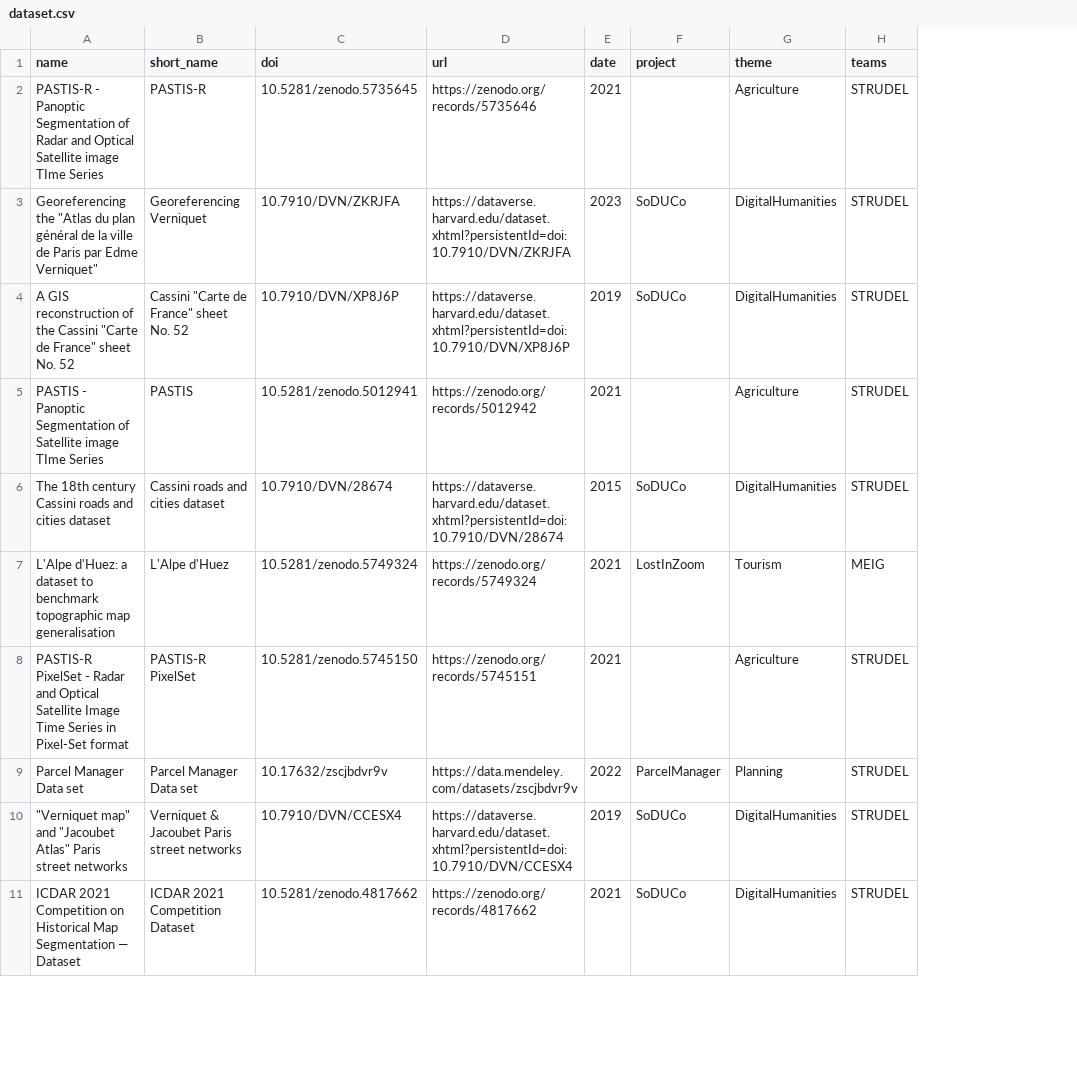
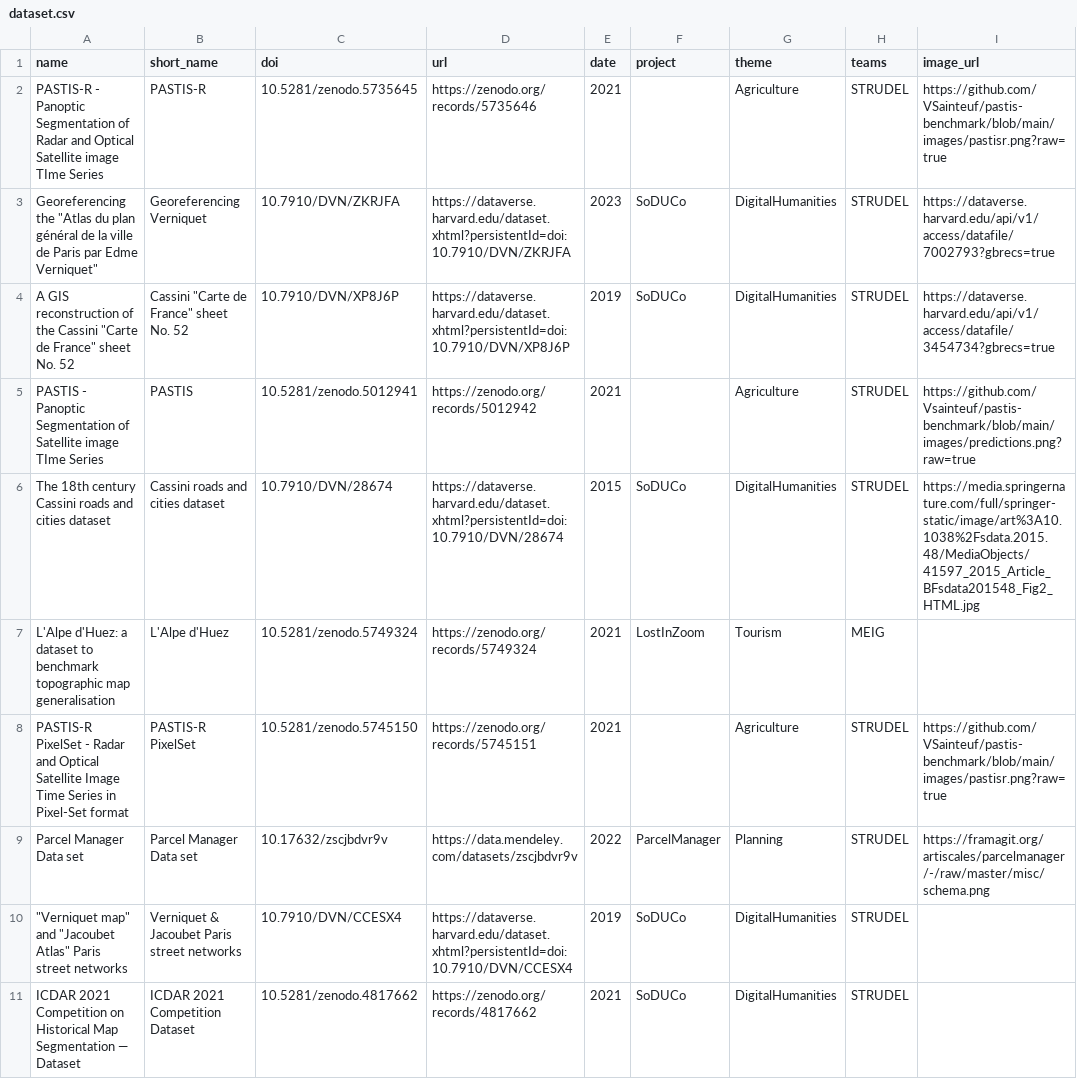
Before and after one commit to umrlastig/umrlastig.github.io, a CSV file: src/data/dataset.csv, drawn as a sheet; only a part is shown; the diff names each change by its address in the sheet, - before the commit and + after, or states it on an @@ line.

Commit message:
adding a software list and images in the dataset view

```diff
--- a/src/data/dataset.csv
+++ b/src/data/dataset.csv
+column I (image_url), rows 2-9: https://github.com/VSainteuf/pastis-benchmark/blob/main/images/pastisr.png?raw=true | https://dataverse.harvard.edu/api/v1/access/datafile/7002793?gbrecs=true | https://dataverse.harvard.edu/api/v1/access/datafile/3454734?gbrecs=true | https://github.com/Vsainteuf/pastis-benchmark/blob/main/images/predictions.png?raw=true | https://media.springernature.com/full/springer-static/image/art%3A10.1038%2Fsdata.2015.48/MediaObjects/41597_2015_Article_BFsdata201548_Fig2_HTML.jpg |  | https://github.com/VSainteuf/pastis-benchmark/blob/main/images/pastisr.png?raw=true | https://framagit.org/artiscales/parcelmanager/-/raw/master/misc/schema.png
```
Also changed, not shown: 8 other files.
